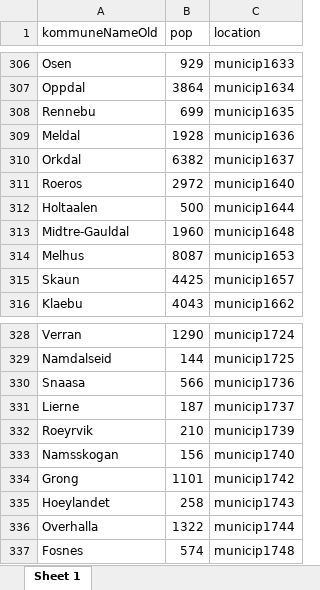
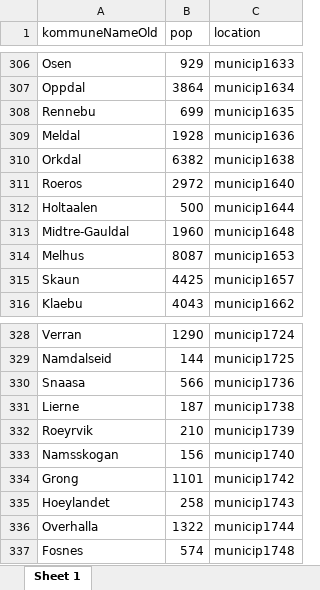
Before and after one commit to raubreywhite/dashboards_compartmental_influenza, an Excel workbook: inst/extdata/pop_wo_com.xlsx, sheet Sheet 1, drawn as a sheet; only a part is shown, gaps mark what is left out; values as stored, in another font and other column widths than the file's, no borders; the diff names each change by its address in the sheet, - before the commit and + after, or states it on an @@ line.

```diff
--- a/inst/extdata/pop_wo_com.xlsx (sheet Sheet 1)
+++ b/inst/extdata/pop_wo_com.xlsx (sheet Sheet 1)
-C310 (location): municip1637
+C310 (location): municip1638
-C331 (location): municip1737
+C331 (location): municip1738
```
Also changed, not shown: 14 other files.
